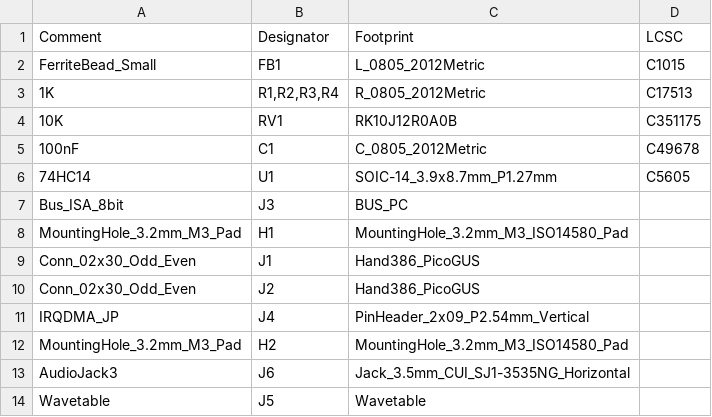
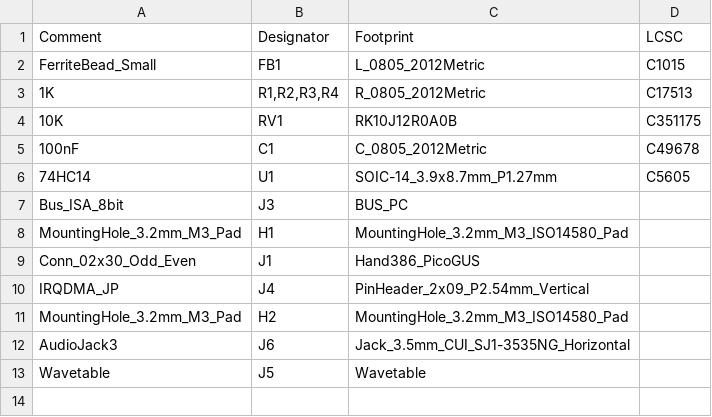
Before and after one commit to polpo/picogus, a CSV file: isa-hand386 adapter/jlcpcb/production_files/BOM-ISA adapter.csv, drawn as a sheet; the diff names each change by its address in the sheet, - before the commit and + after, or states it on an @@ line.

Commit message:
Hand386 version and ISA adapter fabbed at JLC 8/25

```diff
--- a/isa-hand386 adapter/jlcpcb/production_files/BOM-ISA adapter.csv
+++ b/isa-hand386 adapter/jlcpcb/production_files/BOM-ISA adapter.csv
-row 10: Conn_02x30_Odd_Even | J2 | Hand386_PicoGUS
```
Also changed, not shown: hw-hand386/jlcpcb/production_files/BOM-PicoGUS Hand386.csv, hw-hand386/jlcpcb/production_files/CPL-PicoGUS Hand386.csv, 46 other files.
